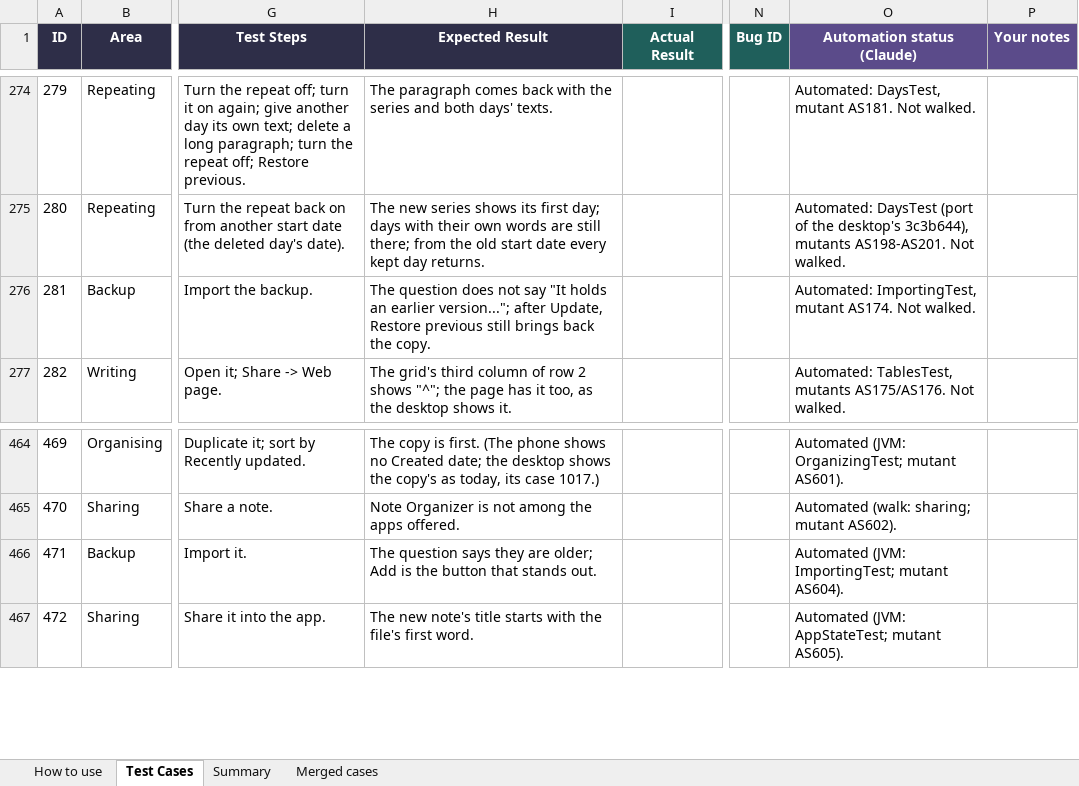
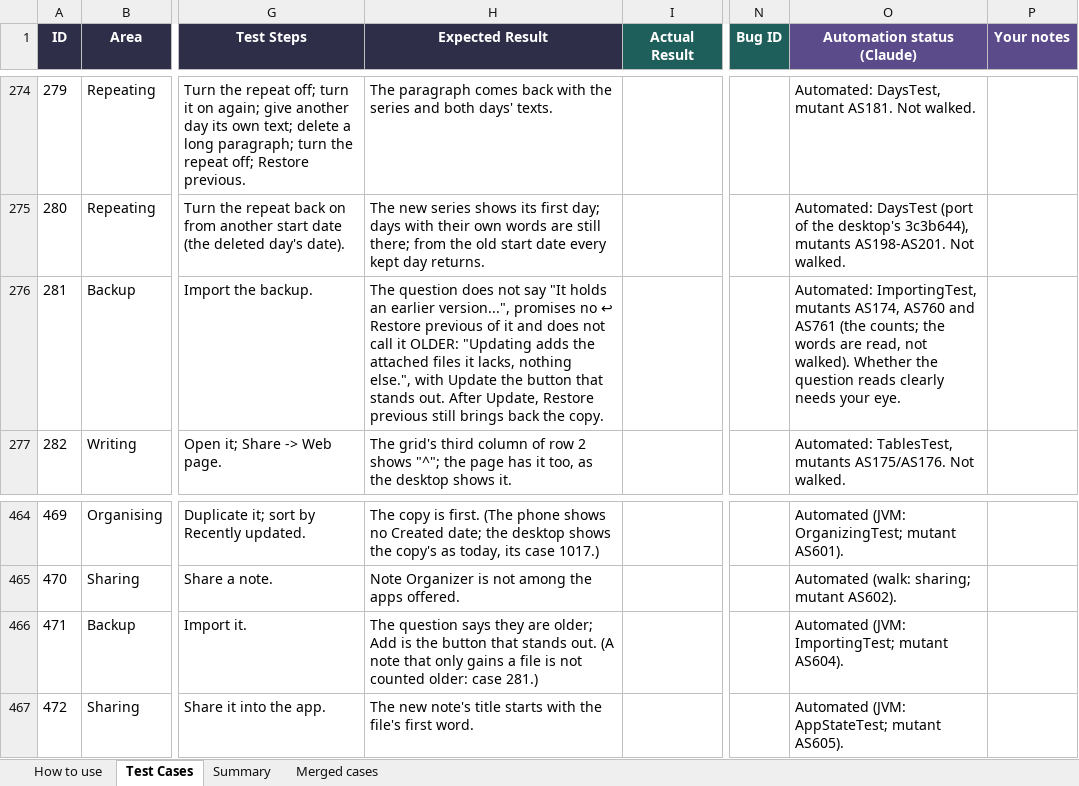
Before and after one commit to AlexandraMoldovan95/noteOrganizerForAndroid, an Excel workbook: qa/NoteOrganizer_Android_TestPlan.xlsx, sheet Test Cases, drawn as a sheet; only a part is shown, gaps mark what is left out; values as stored, in another font and other column widths than the file's, no borders; the diff names each change by its address in the sheet, - before the commit and + after, or states it on an @@ line.

```diff
--- a/qa/NoteOrganizer_Android_TestPlan.xlsx (sheet Test Cases)
+++ b/qa/NoteOrganizer_Android_TestPlan.xlsx (sheet Test Cases)
-H276 (Expected Result): …an earlier version..."; after Update, Restore…
+H276 (Expected Result): …an earlier version...", promises no ↩ Restore previous of it and does not call it OLDER: "Updating adds the attached files it lacks, nothing else.", with Update the button that stands out. After Update, Restore…
-O276 (Automation status (Claude)): Automated: ImportingTest, mutant AS174. Not walked.
+O276 (Automation status (Claude)): Automated: ImportingTest, mutants AS174, AS760 and AS761 (the counts; the words are read, not walked). Whether the question reads clearly needs your eye.
-H466 (Expected Result): …stands out.
+H466 (Expected Result): …stands out. (A note that only gains a file is not counted older: case 281.)
```
Also changed, not shown: 5 other files.
